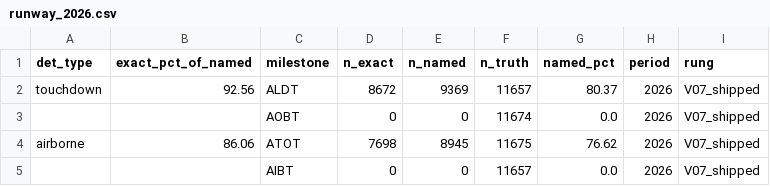
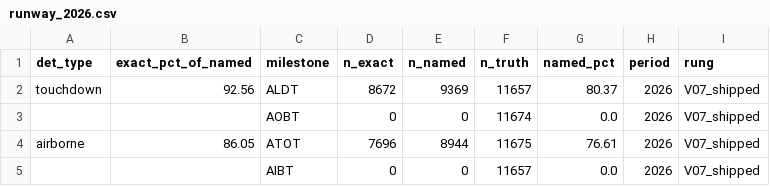
Before and after one commit to euctrl-pru/opdi-portal, a CSV file: papers/flight-events-v4/data/runway_2026.csv, drawn as a sheet.

```diff
--- a/papers/flight-events-v4/data/runway_2026.csv
+++ b/papers/flight-events-v4/data/runway_2026.csv
@@ -3,3 +3,3 @@ touchdown,92.56,ALDT,8672,9369,11657,80.37,2026,V07_shipped
 ,,AOBT,0,0,11674,0.0,2026,V07_shipped
-airborne,86.06,ATOT,7698,8945,11675,76.62,2026,V07_shipped
+airborne,86.05,ATOT,7696,8944,11675,76.61,2026,V07_shipped
 ,,AIBT,0,0,11657,0.0,2026,V07_shipped
```
Also changed, not shown: papers/flight-events-v4/data/per_airport_2026.csv, papers/flight-events-v4/data/per_airport_by_detector_2026.csv, 11 other files.
